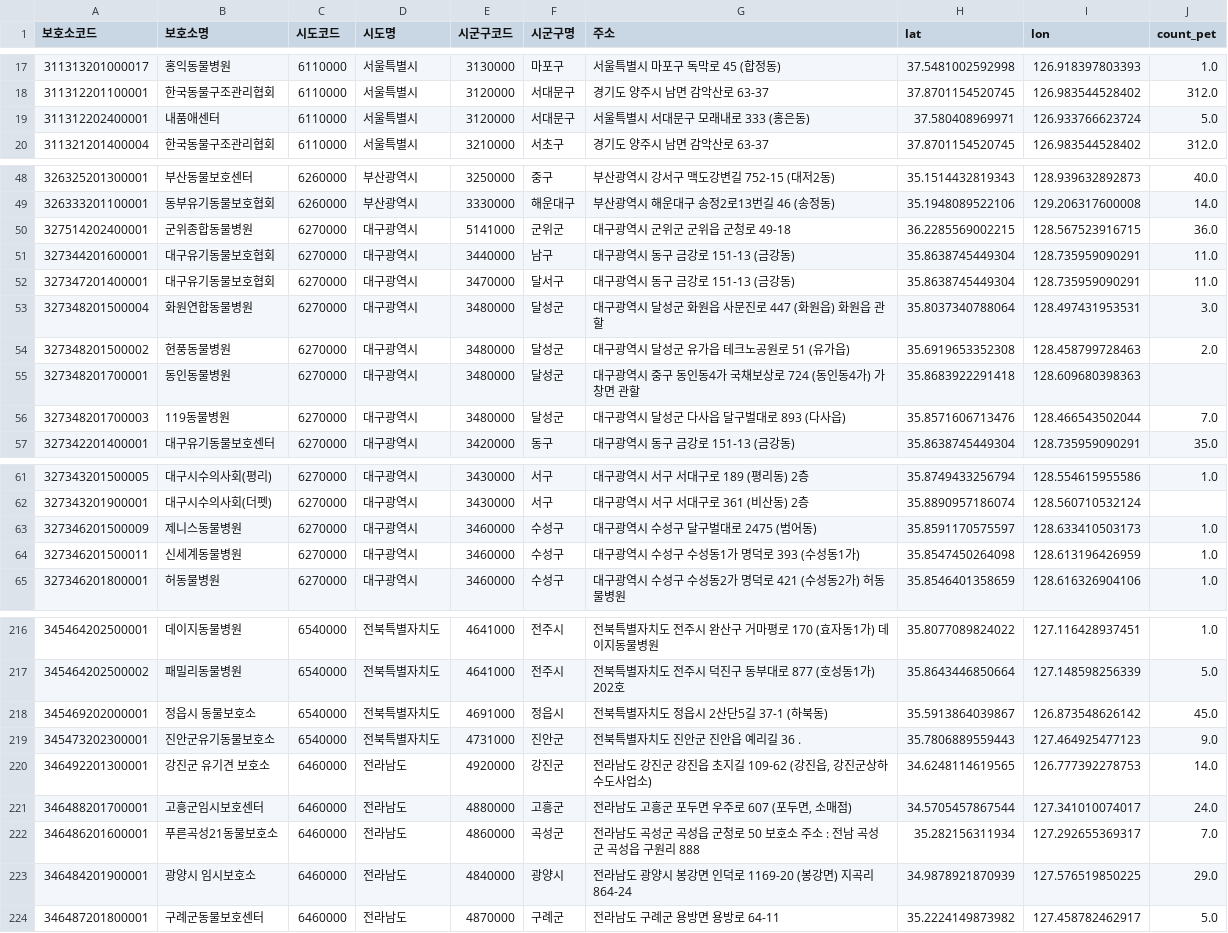
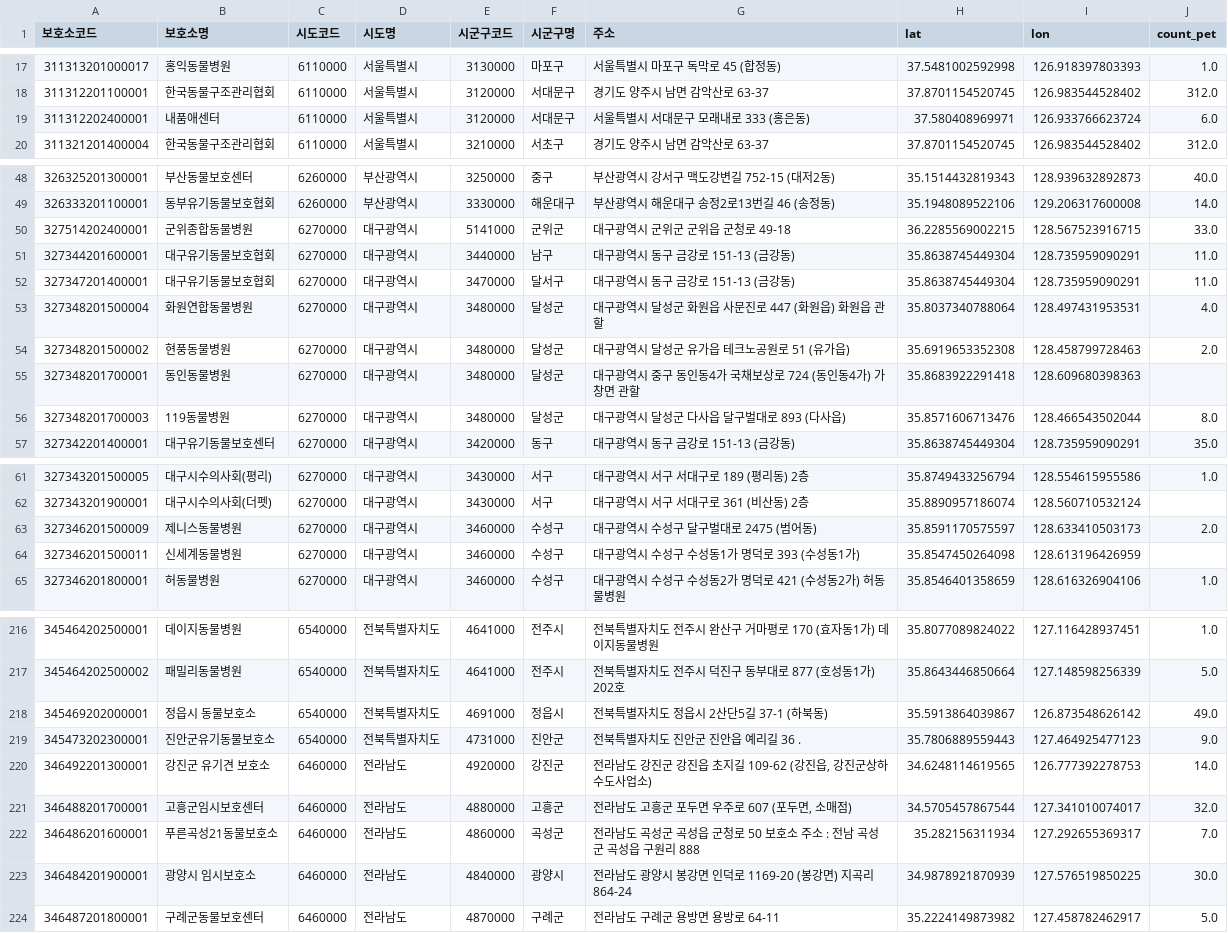
Before and after one commit to hjsh200219/petpension, a CSV file: static/database/보호소코드.csv, drawn as a sheet; only a part is shown, gaps mark what is left out; the diff covers the shown part only.

```diff
--- a/static/database/보호소코드.csv
+++ b/static/database/보호소코드.csv
@@ -18,3 +18,3 @@
 311312201100001,한국동물구조관리협회,6110000,서울특별시,3120000,서대문구,경기도 양주시 남면 감악산로 63-37  ,37.8701154520745,126.983544528402,312.0
-311312202400001,내품애센터,6110000,서울특별시,3120000,서대문구,서울특별시 서대문구 모래내로 333 (홍은동) ,37.580408969971,126.933766623724,5.0
+311312202400001,내품애센터,6110000,서울특별시,3120000,서대문구,서울특별시 서대문구 모래내로 333 (홍은동) ,37.580408969971,126.933766623724,6.0
 311321201400004,한국동물구조관리협회,6110000,서울특별시,3210000,서초구,경기도 양주시 남면 감악산로 63-37  ,37.8701154520745,126.983544528402,312.0
@@ -49,9 +49,9 @@
 326333201100001,동부유기동물보호협회,6260000,부산광역시,3330000,해운대구,부산광역시 해운대구 송정2로13번길 46 (송정동) ,35.1948089522106,129.206317600008,14.0
-327514202400001,군위종합동물병원,6270000,대구광역시,5141000,군위군,대구광역시 군위군 군위읍 군청로 49-18  ,36.2285569002215,128.567523916715,36.0
+327514202400001,군위종합동물병원,6270000,대구광역시,5141000,군위군,대구광역시 군위군 군위읍 군청로 49-18  ,36.2285569002215,128.567523916715,33.0
 327344201600001,대구유기동물보호협회,6270000,대구광역시,3440000,남구,대구광역시 동구 금강로 151-13 (금강동) ,35.8638745449304,128.735959090291,11.0
 327347201400001,대구유기동물보호협회,6270000,대구광역시,3470000,달서구,대구광역시 동구 금강로 151-13 (금강동) ,35.8638745449304,128.735959090291,11.0
-327348201500004,화원연합동물병원,6270000,대구광역시,3480000,달성군,대구광역시 달성군 화원읍 사문진로 447 (화원읍) 화원읍 관할,35.8037340788064,128.497431953531,3.0
+327348201500004,화원연합동물병원,6270000,대구광역시,3480000,달성군,대구광역시 달성군 화원읍 사문진로 447 (화원읍) 화원읍 관할,35.8037340788064,128.497431953531,4.0
 327348201500002,현풍동물병원,6270000,대구광역시,3480000,달성군,대구광역시 달성군 유가읍 테크노공원로 51 (유가읍) ,35.6919653352308,128.458799728463,2.0
 327348201700001,동인동물병원,6270000,대구광역시,3480000,달성군,대구광역시 중구 동인동4가 국채보상로 724 (동인동4가) 가창면 관할,35.8683922291418,128.609680398363,
-327348201700003,119동물병원,6270000,대구광역시,3480000,달성군,대구광역시 달성군 다사읍 달구벌대로 893 (다사읍) ,35.8571606713476,128.466543502044,7.0
+327348201700003,119동물병원,6270000,대구광역시,3480000,달성군,대구광역시 달성군 다사읍 달구벌대로 893 (다사읍) ,35.8571606713476,128.466543502044,8.0
 327342201400001,대구유기동물보호센터,6270000,대구광역시,3420000,동구,대구광역시 동구 금강로 151-13 (금강동) ,35.8638745449304,128.735959090291,35.0
@@ -62,4 +62,4 @@
 327343201900001,대구시수의사회(더펫),6270000,대구광역시,3430000,서구,대구광역시 서구 서대구로 361 (비산동) 2층,35.8890957186074,128.560710532124,
-327346201500009,제니스동물병원,6270000,대구광역시,3460000,수성구,대구광역시 수성구 달구벌대로 2475 (범어동) ,35.8591170575597,128.633410503173,1.0
-327346201500011,신세계동물병원,6270000,대구광역시,3460000,수성구,대구광역시 수성구 수성동1가 명덕로 393 (수성동1가) ,35.8547450264098,128.613196426959,1.0
+327346201500009,제니스동물병원,6270000,대구광역시,3460000,수성구,대구광역시 수성구 달구벌대로 2475 (범어동) ,35.8591170575597,128.633410503173,2.0
+327346201500011,신세계동물병원,6270000,대구광역시,3460000,수성구,대구광역시 수성구 수성동1가 명덕로 393 (수성동1가) ,35.8547450264098,128.613196426959,
 327346201800001,허동물병원,6270000,대구광역시,3460000,수성구,대구광역시 수성구 수성동2가 명덕로 421 (수성동2가) 허동물병원,35.8546401358659,128.616326904106,1.0
@@ -217,8 +217,8 @@
 345464202500002,패밀리동물병원,6540000,전북특별자치도,4641000,전주시,전북특별자치도 전주시 덕진구 동부대로 877 (호성동1가) 202호,35.8643446850664,127.148598256339,5.0
-345469202000001,정읍시 동물보호소,6540000,전북특별자치도,4691000,정읍시,전북특별자치도 정읍시 2산단5길 37-1 (하북동) ,35.5913864039867,126.873548626142,45.0
+345469202000001,정읍시 동물보호소,6540000,전북특별자치도,4691000,정읍시,전북특별자치도 정읍시 2산단5길 37-1 (하북동) ,35.5913864039867,126.873548626142,49.0
 345473202300001,진안군유기동물보호소,6540000,전북특별자치도,4731000,진안군,전북특별자치도 진안군 진안읍 예리길 36  .,35.7806889559443,127.464925477123,9.0
 346492201300001,강진군 유기견 보호소,6460000,전라남도,4920000,강진군,"전라남도 강진군 강진읍 초지길 109-62 (강진읍, 강진군상하수도사업소) ",34.6248114619565,126.777392278753,14.0
-346488201700001,고흥군임시보호센터,6460000,전라남도,4880000,고흥군,"전라남도 고흥군 포두면 우주로 607 (포두면, 소매점) ",34.5705457867544,127.341010074017,24.0
+346488201700001,고흥군임시보호센터,6460000,전라남도,4880000,고흥군,"전라남도 고흥군 포두면 우주로 607 (포두면, 소매점) ",34.5705457867544,127.341010074017,32.0
 346486201600001,푸른곡성21동물보호소,6460000,전라남도,4860000,곡성군,전라남도 곡성군 곡성읍 군청로 50  보호소 주소 : 전남 곡성군 곡성읍 구원리 888,35.282156311934,127.292655369317,7.0
-346484201900001,광양시 임시보호소,6460000,전라남도,4840000,광양시,전라남도 광양시 봉강면 인덕로 1169-20 (봉강면) 지곡리 864-24,34.9878921870939,127.576519850225,29.0
+346484201900001,광양시 임시보호소,6460000,전라남도,4840000,광양시,전라남도 광양시 봉강면 인덕로 1169-20 (봉강면) 지곡리 864-24,34.9878921870939,127.576519850225,30.0
 346487201800001,구례군동물보호센터,6460000,전라남도,4870000,구례군,전라남도 구례군 용방면 용방로 64-11  ,35.2224149873982,127.458782462917,5.0
```
Also changed, not shown: 36 edited cells elsewhere in this file, 1 other file.
